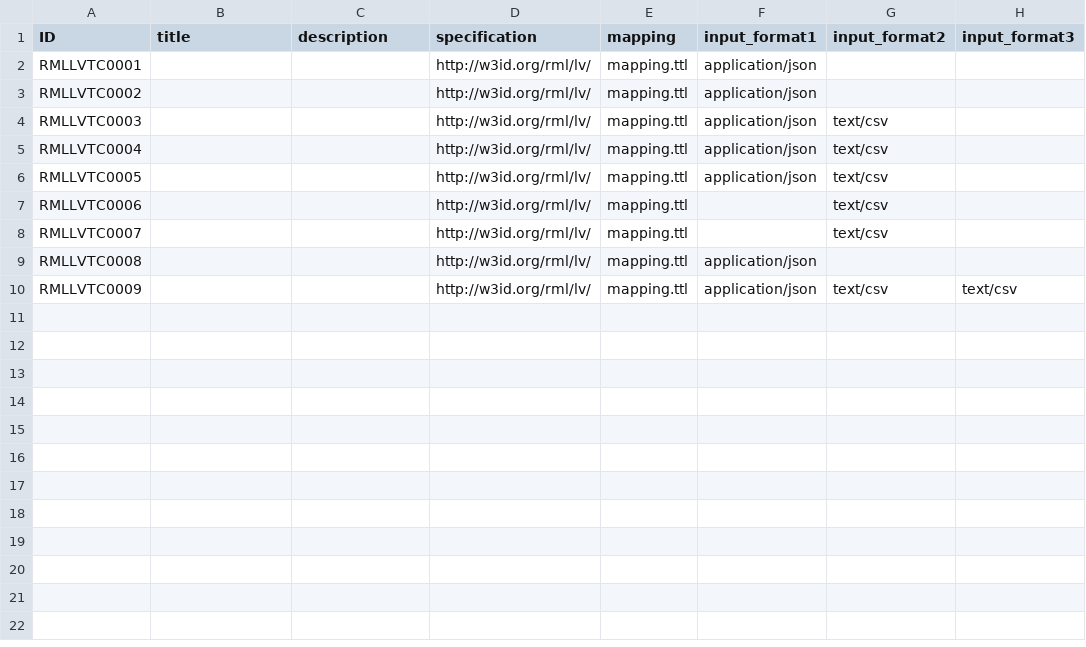
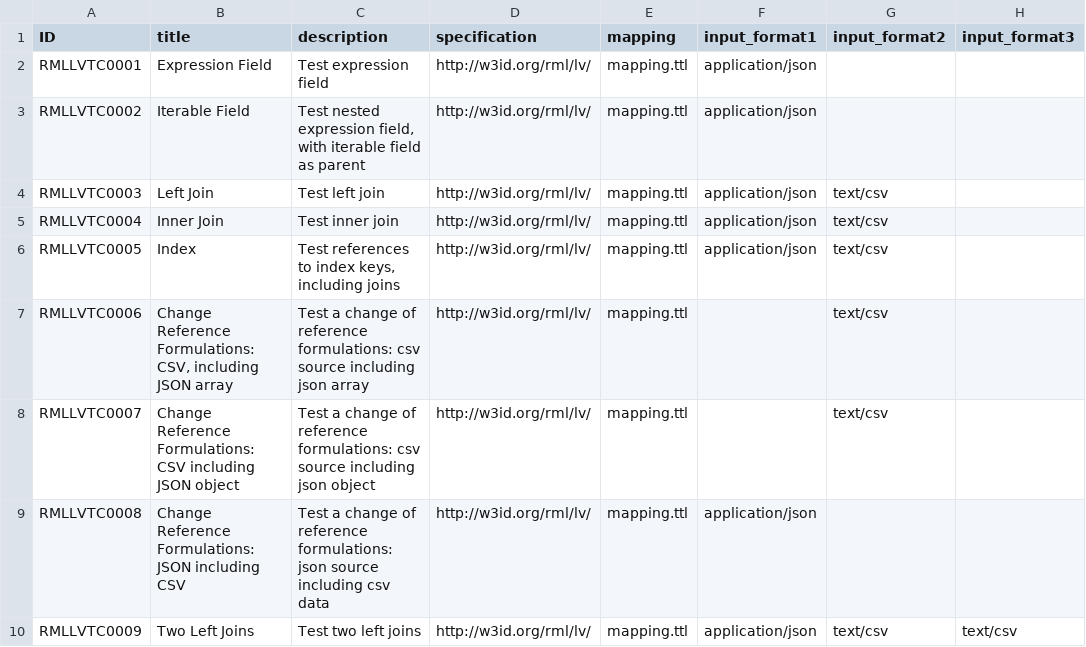
Before and after one commit to kg-construct/rml-lv, a CSV file: test-cases/metadata.csv, drawn as a sheet; only a part is shown; the diff names each change by its address in the sheet, - before the commit and + after, or states it on an @@ line.

Commit message:
test-cases: update with new descriptions

```diff
--- a/test-cases/metadata.csv
+++ b/test-cases/metadata.csv
-B2 (title): (empty)
+B2 (title): Expression Field
-C2 (description): (empty)
+C2 (description): Test expression field
-B3 (title): (empty)
+B3 (title): Iterable Field
-C3 (description): (empty)
+C3 (description): Test nested expression field, with iterable field as parent
-B4 (title): (empty)
+B4 (title): Left Join
-C4 (description): (empty)
+C4 (description): Test left join
-B5 (title): (empty)
+B5 (title): Inner Join
-C5 (description): (empty)
+C5 (description): Test inner join
-B6 (title): (empty)
+B6 (title): Index
-C6 (description): (empty)
+C6 (description): Test references to index keys, including joins
-B7 (title): (empty)
+B7 (title): Change Reference Formulations: CSV, including JSON array
-C7 (description): (empty)
+C7 (description): Test a change of reference formulations: csv source including json array
-B8 (title): (empty)
+B8 (title): Change Reference Formulations: CSV including JSON object
-C8 (description): (empty)
+C8 (description): Test a change of reference formulations: csv source including json object
-B9 (title): (empty)
+B9 (title): Change Reference Formulations: JSON including CSV
-C9 (description): (empty)
+C9 (description): Test a change of reference formulations: json source including csv data
-B10 (title): (empty)
+B10 (title): Two Left Joins
-C10 (description): (empty)
+C10 (description): Test two left joins
```
Also changed, not shown: 11 other files.
